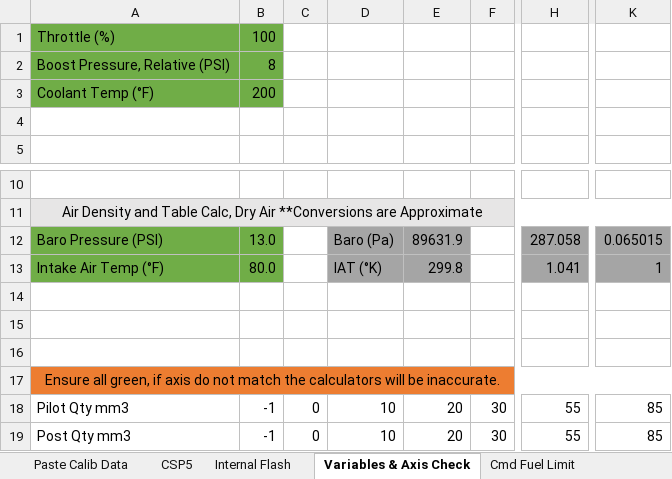
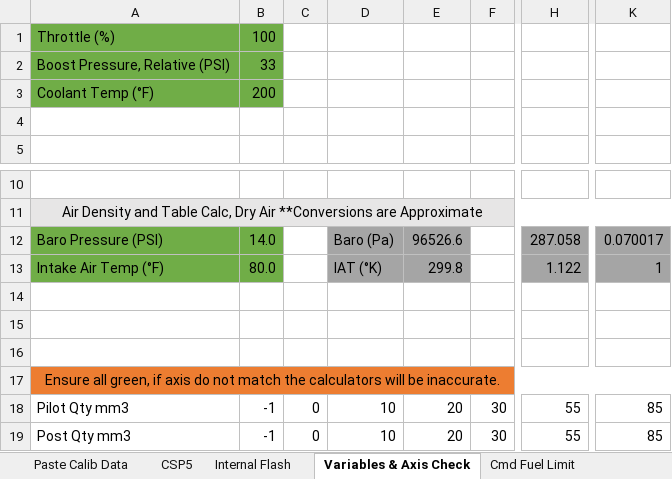
Before and after one commit to akudlacek/cummins_tuning_calc, an Excel workbook: 5.9 Cummins Tune Calc_V2.xlsx, sheet Variables & Axis Check, drawn as a sheet; only a part is shown, gaps mark what is left out; values as stored, in another font and other column widths than the file's, no borders; conditional formats not drawn; the diff names each change by its address in the sheet, - before the commit and + after, or states it on an @@ line.

```diff
--- a/5.9 Cummins Tune Calc_V2.xlsx (sheet Variables & Axis Check)
+++ b/5.9 Cummins Tune Calc_V2.xlsx (sheet Variables & Axis Check)
-B2: 8
+B2: 33
-B12: 13.0
+B12: 14.0
-E12: 89631.9
+E12: 96526.6
-K12: 0.065015
+K12: 0.070017
-H13: 1.041
+H13: 1.122
```
Also changed, not shown: sheet Main Injection Calc, sheet Cmd Fuel Limit.
